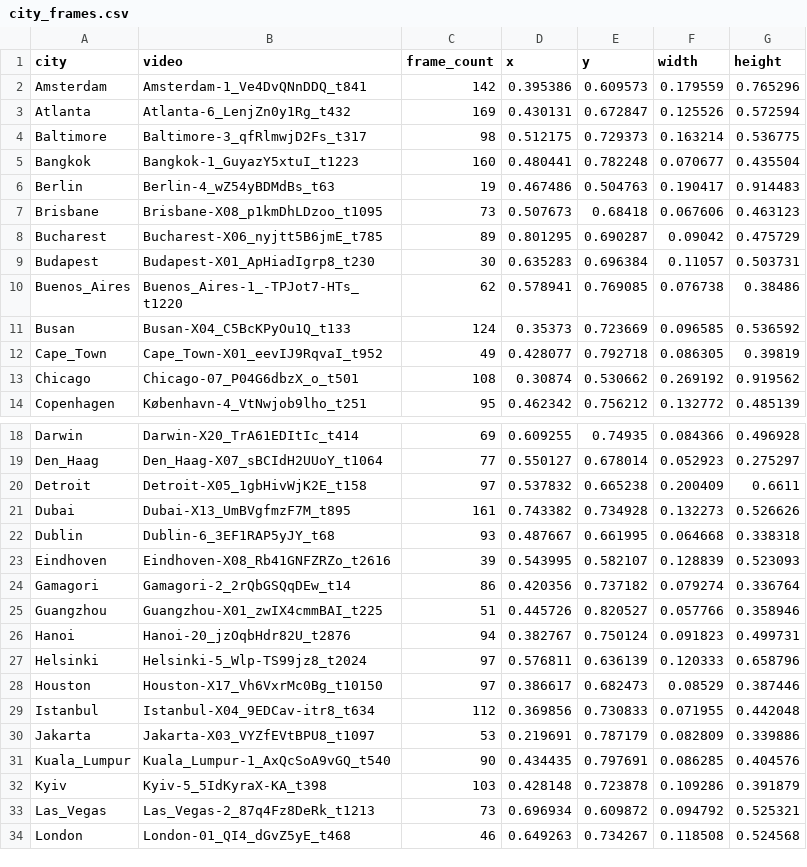
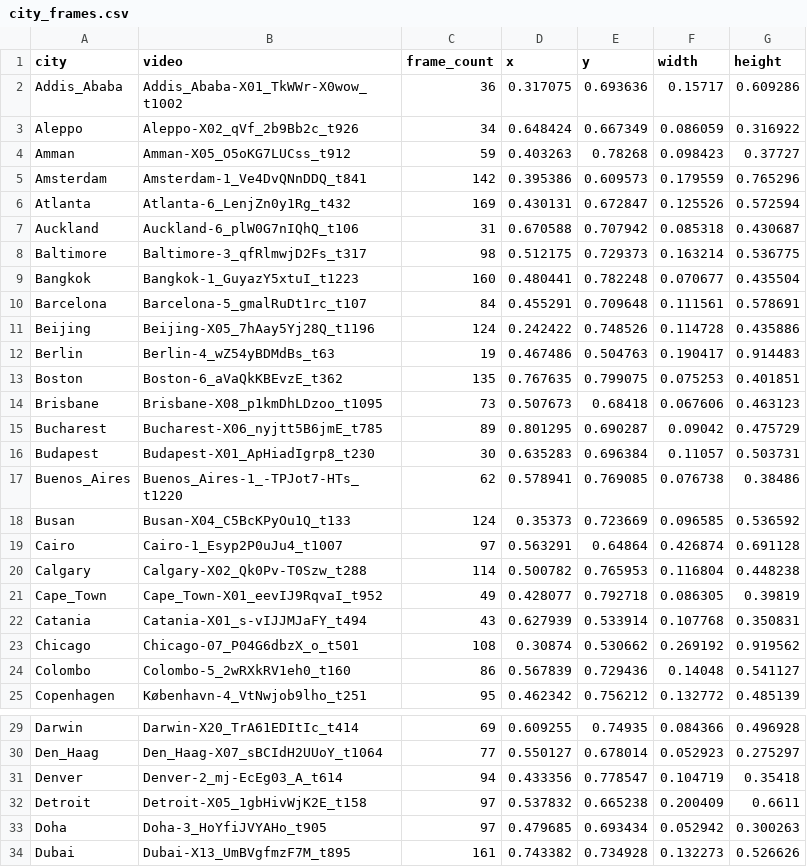
Before and after one commit to bazilinskyy/vlm-crossing, a CSV file: results/minimax_h3/city_frames.csv, drawn as a sheet; only a part is shown, gaps mark what is left out; the shorter side is filled out with more unchanged rows; the diff covers the shown part only; the diff names each change by its address in the sheet, - before the commit and + after, or states it on an @@ line.

```diff
--- a/results/minimax_h3/city_frames.csv
+++ b/results/minimax_h3/city_frames.csv
+row 2: Addis_Ababa | Addis_Ababa-X01_TkWWr-X0wow_t1002 | 36 | 0.317075 | 0.693636 | 0.15717 | 0.609286
+row 3: Aleppo | Aleppo-X02_qVf_2b9Bb2c_t926 | 34 | 0.648424 | 0.667349 | 0.086059 | 0.316922
+row 4: Amman | Amman-X05_O5oKG7LUCss_t912 | 59 | 0.403263 | 0.78268 | 0.098423 | 0.37727
+row 7: Auckland | Auckland-6_plW0G7nIQhQ_t106 | 31 | 0.670588 | 0.707942 | 0.085318 | 0.430687
+row 10: Barcelona | Barcelona-5_gmalRuDt1rc_t107 | 84 | 0.455291 | 0.709648 | 0.111561 | 0.578691
+row 11: Beijing | Beijing-X05_7hAay5Yj28Q_t1196 | 124 | 0.242422 | 0.748526 | 0.114728 | 0.435886
+row 13: Boston | Boston-6_aVaQkKBEvzE_t362 | 135 | 0.767635 | 0.799075 | 0.075253 | 0.401851
+row 19: Cairo | Cairo-1_Esyp2P0uJu4_t1007 | 97 | 0.563291 | 0.64864 | 0.426874 | 0.691128
+row 20: Calgary | Calgary-X02_Qk0Pv-T0Szw_t288 | 114 | 0.500782 | 0.765953 | 0.116804 | 0.448238
+row 22: Catania | Catania-X01_s-vIJJMJaFY_t494 | 43 | 0.627939 | 0.533914 | 0.107768 | 0.350831
+row 24: Colombo | Colombo-5_2wRXkRV1eh0_t160 | 86 | 0.567839 | 0.729436 | 0.14048 | 0.541127
+row 31: Denver | Denver-2_mj-EcEg03_A_t614 | 94 | 0.433356 | 0.778547 | 0.104719 | 0.35418
+row 33: Doha | Doha-3_HoYfiJVYAHo_t905 | 97 | 0.479685 | 0.693434 | 0.052942 | 0.300263
```
Also changed, not shown: 11 added rows, 1 removed row and 6 edited cells elsewhere in this file, crowd/cities.csv, crowd/city_footage.csv, 48 other files.
